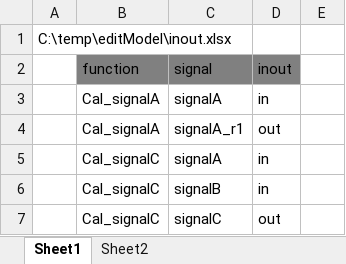
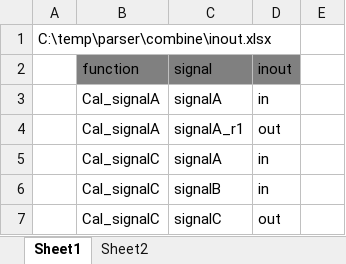
Before and after one commit to khiemnv/parser, an Excel workbook: combine/combine.xlsm, sheet Sheet1, drawn as a sheet; only a part is shown; values as stored, in another font and other column widths than the file's, no borders; charts and pictures and table styles not drawn; the diff names each change by its address in the sheet, - before the commit and + after, or states it on an @@ line.

Commit message:
combine

```diff
--- a/combine/combine.xlsm (sheet Sheet1)
+++ b/combine/combine.xlsm (sheet Sheet1)
-A1: C:\temp\editModel\inout.xlsx
+A1: C:\temp\parser\combine\inout.xlsx
```
Also changed, not shown: charts or pictures, 9 other files.
